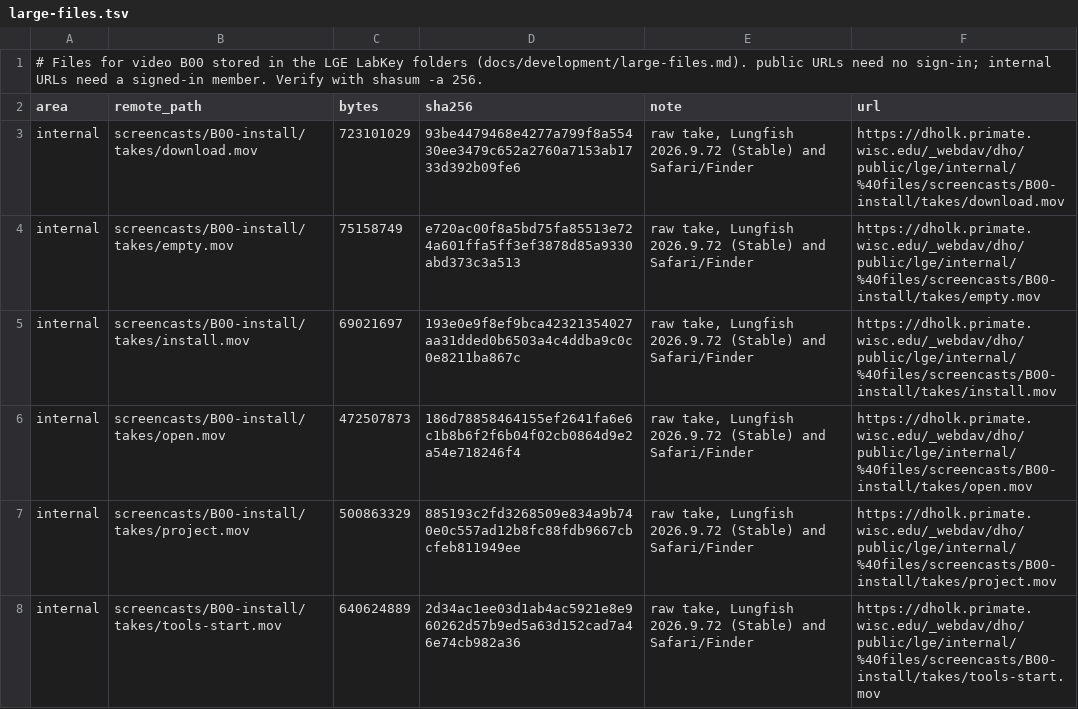
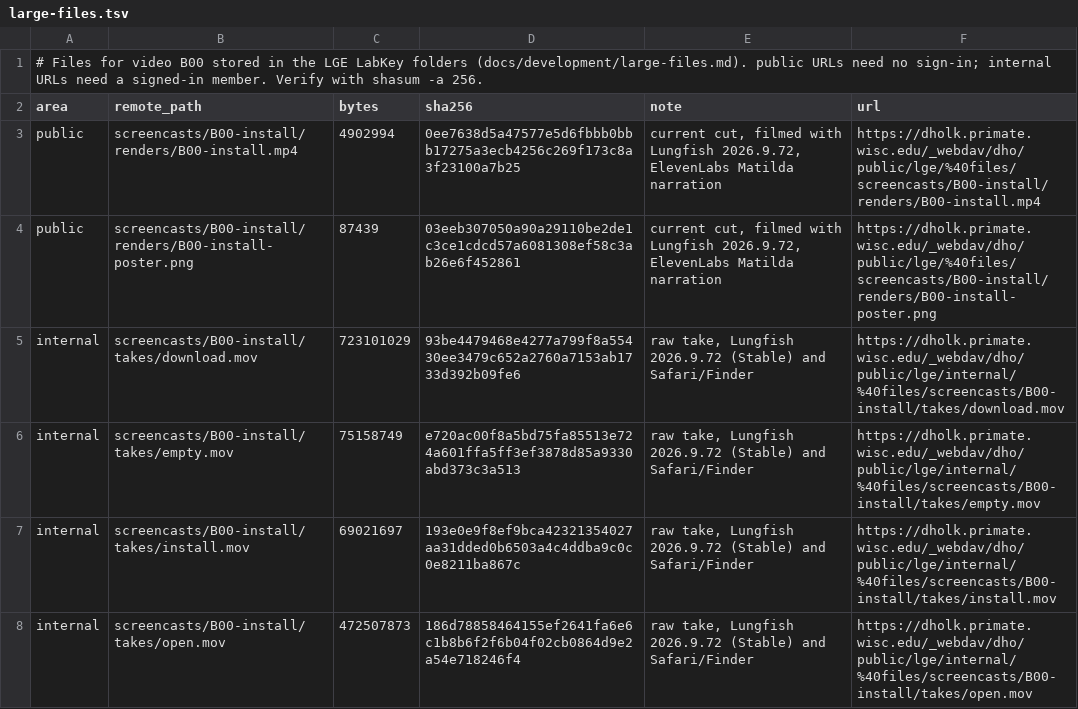
Before and after one commit to dhoconno/lungfish-genome-explorer, a TSV file: screencasts/B00-install/large-files.tsv, drawn as a sheet; only a part is shown; the shorter side is filled out with more unchanged rows; the diff names each change by its address in the sheet, - before the commit and + after, or states it on an @@ line.

```diff
--- a/screencasts/B00-install/large-files.tsv
+++ b/screencasts/B00-install/large-files.tsv
+row 3: public | screencasts/B00-install/renders/B00-install.mp4 | 4902994 | 0ee7638d5a47577e5d6fbbb0bbb17275a3ecb4256c269f173c8a3f23100a7b25 | current cut, filmed with Lungfish 2026.9.72, ElevenLabs Matilda narration | https://dholk.primate.wisc.edu/_webdav/dho/public/lge/%40files/screencasts/B00-install/renders/B00-install.mp4
+row 4: public | screencasts/B00-install/renders/B00-install-poster.png | 87439 | 03eeb307050a90a29110be2de1c3ce1cdcd57a6081308ef58c3ab26e6f452861 | current cut, filmed with Lungfish 2026.9.72, ElevenLabs Matilda narration | https://dholk.primate.wisc.edu/_webdav/dho/public/lge/%40files/screencasts/B00-install/renders/B00-install-poster.png
```
Also changed, not shown: screencasts/B02-sickle-cell-codon/large-files.tsv, screencasts/B03-run-quality/large-files.tsv, 33 other files.
